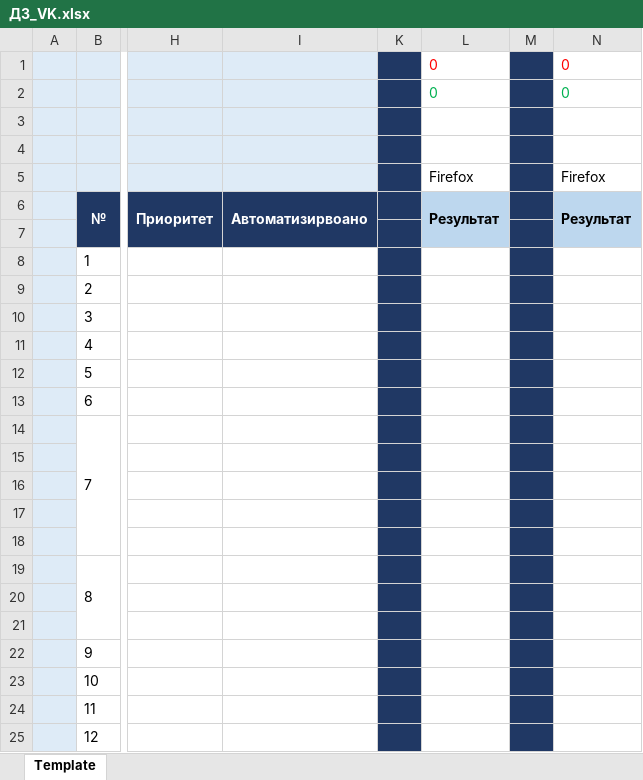
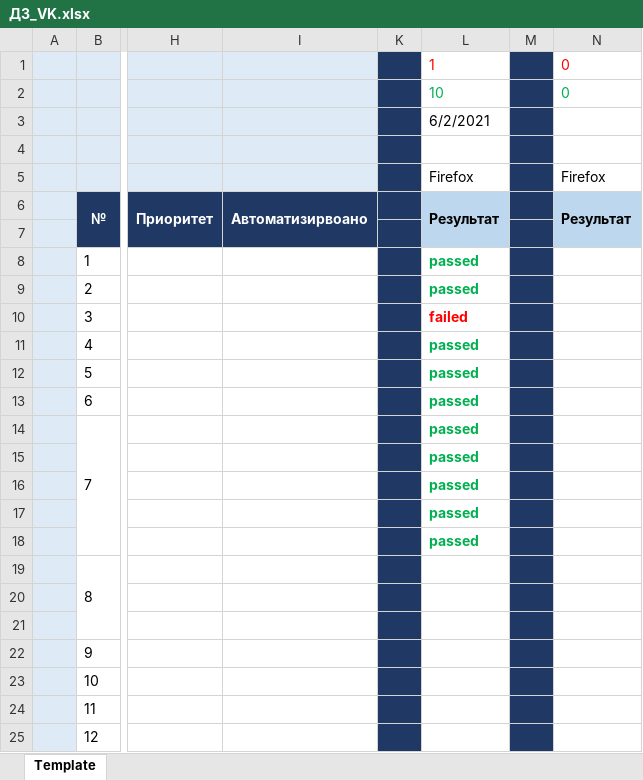
Before and after one commit to Agureeva/project1, an Excel workbook: ДЗ_VK.xlsx, sheet Template, drawn as a sheet; only a part is shown, gaps mark what is left out; values as stored, in another font and other column widths than the file's, no borders; charts and pictures not drawn; the diff names each change by its address in the sheet, - before the commit and + after, or states it on an @@ line.

Commit message:
Тестирование 02.06.2021
Пройден тест с 1 по 7 включительно. 1 не пройден, остальные пройдены

```diff
--- a/ДЗ_VK.xlsx (sheet Template)
+++ b/ДЗ_VK.xlsx (sheet Template)
-L1: 0
+L1: 1
-L2: 0
+L2: 10
-L3: (empty)
+L3: 6/2/2021
-L8:L9: (empty)
+L8:L9: passed
-L10: (empty)
+L10: failed
-L11:L18: (empty)
+L11:L18: passed
```
